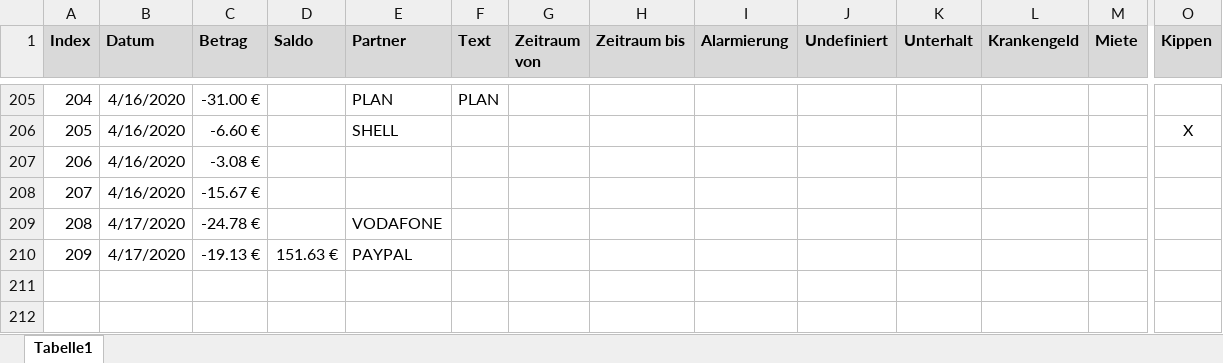
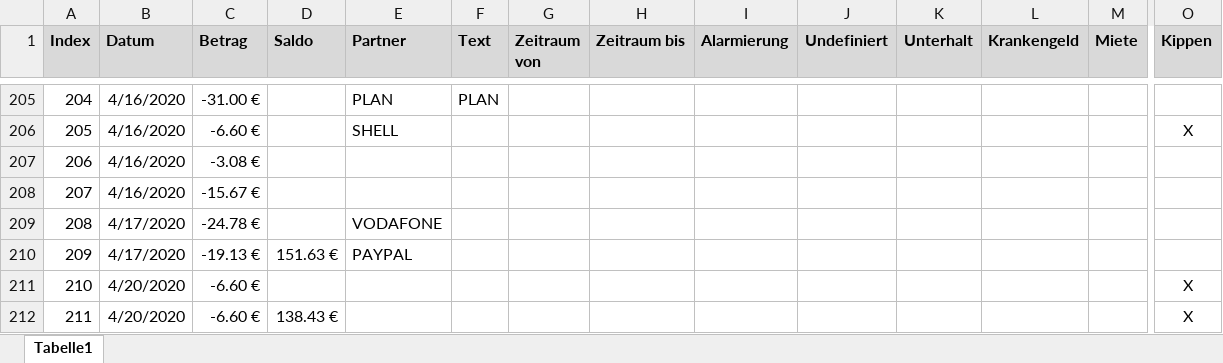
Before and after one commit to gheddie/Konto, an Excel workbook: src/main/resources/VB/Buchungen.xlsx, sheet Tabelle1, drawn as a sheet; only a part is shown, gaps mark what is left out; values as stored, in another font and other column widths than the file's, no borders; rows hold the shown columns only; the diff names each change by its address in the sheet, - before the commit and + after, or states it on an @@ line.

```diff
--- a/src/main/resources/VB/Buchungen.xlsx (sheet Tabelle1)
+++ b/src/main/resources/VB/Buchungen.xlsx (sheet Tabelle1)
+row 211: 210 | 4/20/2020 | -6.60 € |  |  |  |  |  |  |  |  |  |  | X
+row 212: 211 | 4/20/2020 | -6.60 € | 138.43 € |  |  |  |  |  |  |  |  |  | X
```
Also changed, not shown: src/main/resources/VISA/Buchungen.xlsx, 4 other files.
